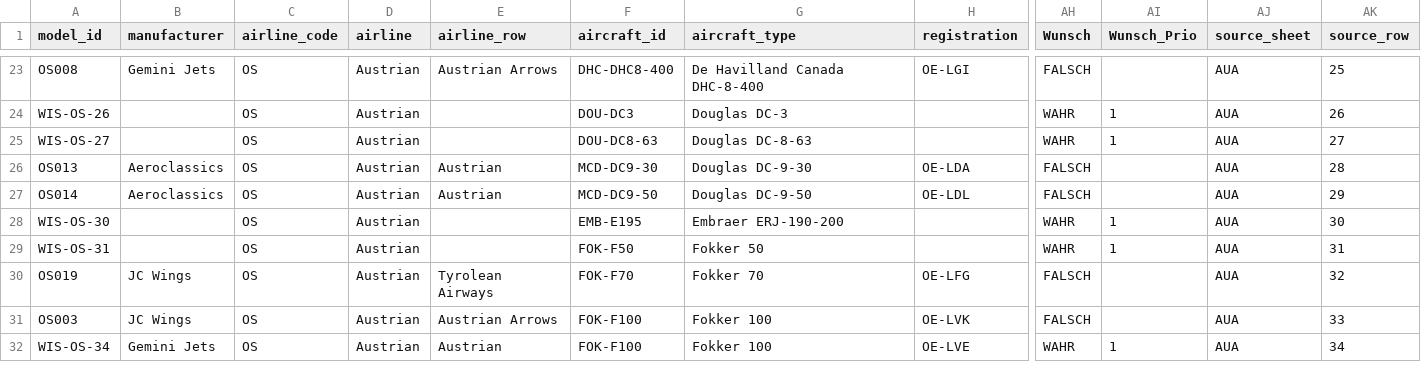
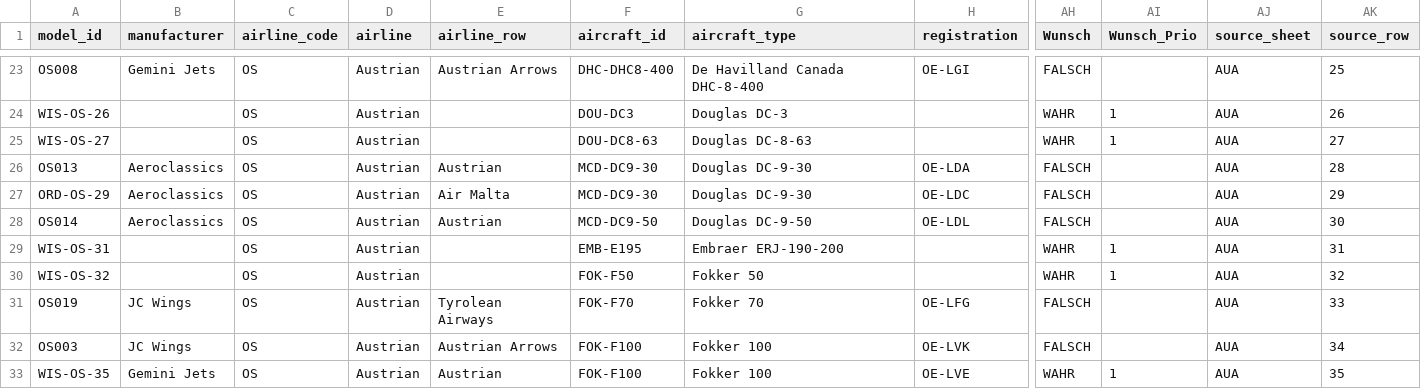
Before and after one commit to ugnet90/aircraft-labels, a CSV file: models_export.csv, drawn as a sheet; only a part is shown, gaps mark what is left out; removed rows and columns are numbered as before the commit, all else as after; rows hold the shown columns only; the diff covers the shown part only; the diff names each change by its address in the sheet, - before the commit and + after, or states it on an @@ line.

Commit message:
Add files via upload

```diff
--- a/models_export.csv
+++ b/models_export.csv
+row 27: ORD-OS-29 | Aeroclassics | OS | Austrian | Air Malta | MCD-DC9-30 | Douglas DC-9-30 | OE-LDC | FALSCH |  | AUA | 29
-AK28 (source_row): 29
+AK28 (source_row): 30
-row 28: WIS-OS-30 |  | OS | Austrian |  | EMB-E195 | Embraer ERJ-190-200 |  | WAHR | 1 | AUA | 30
-F29 (aircraft_id): FOK-F50
+F29 (aircraft_id): EMB-E195
-G29 (aircraft_type): Fokker 50
+G29 (aircraft_type): Embraer ERJ-190-200
+row 30: WIS-OS-32 |  | OS | Austrian |  | FOK-F50 | Fokker 50 |  | WAHR | 1 | AUA | 32
-AK31 (source_row): 32
+AK31 (source_row): 33
-AK32 (source_row): 33
+AK32 (source_row): 34
-A33 (model_id): WIS-OS-34
+A33 (model_id): WIS-OS-35
-AK33 (source_row): 34
+AK33 (source_row): 35
```
Also changed, not shown: 3 added rows, 1 removed row and 9 edited cells elsewhere in this file.
